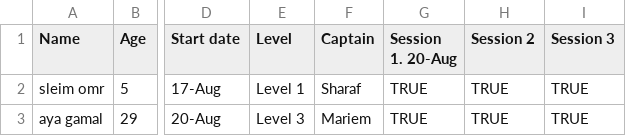
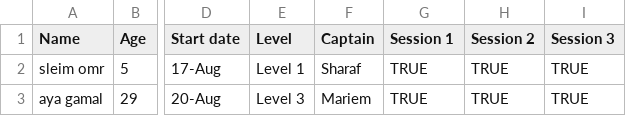
Before and after one commit to mohamedsharaf834-coder/ORCA-Academy, a CSV file: public/data/students.csv, drawn as a sheet; only a part is shown, gaps mark what is left out; the diff names each change by its address in the sheet, - before the commit and + after, or states it on an @@ line.

Commit message:
نشوف كده الجدول هيشتغل ولا لا

```diff
--- a/public/data/students.csv
+++ b/public/data/students.csv
-G1: Session 1. 20-Aug
+G1: Session 1
```
